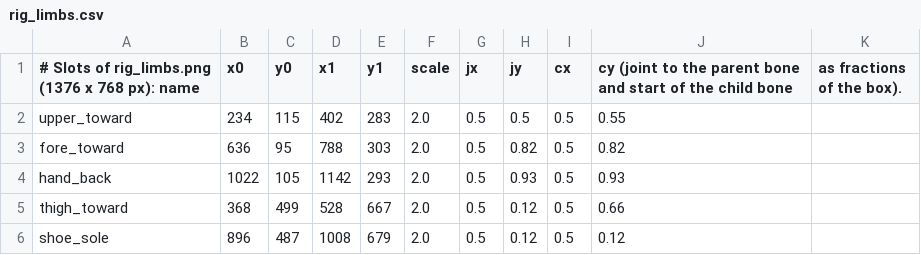
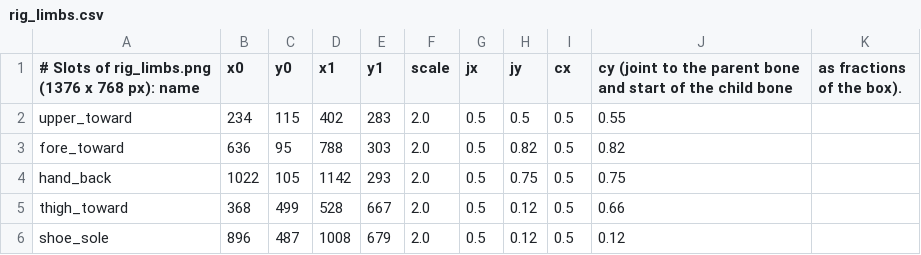
Before and after one commit to ltthuc1989/story-rig-studio, a CSV file: assets/templates/rig_limbs.csv, drawn as a sheet.

```diff
--- a/assets/templates/rig_limbs.csv
+++ b/assets/templates/rig_limbs.csv
@@ -3,3 +3,3 @@ upper_toward,234,115,402,283,2.0,0.5,0.5,0.5,0.55
 fore_toward,636,95,788,303,2.0,0.5,0.82,0.5,0.82
-hand_back,1022,105,1142,293,2.0,0.5,0.93,0.5,0.93
+hand_back,1022,105,1142,293,2.0,0.5,0.75,0.5,0.75
 thigh_toward,368,499,528,667,2.0,0.5,0.12,0.5,0.66
```
Also changed, not shown: 8 other files.
